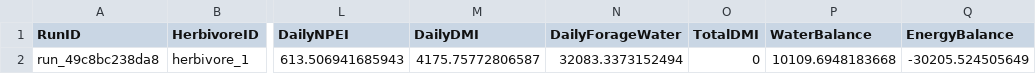
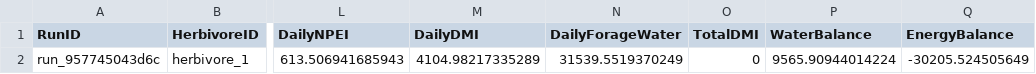
Before and after one commit to BWBrook/herbivoreTTR-legacy, a CSV file: inst/extdata/parity/herb_day_sample.csv, drawn as a sheet; only a part is shown, gaps mark what is left out; the diff names each change by its address in the sheet, - before the commit and + after, or states it on an @@ line.

```diff
--- a/inst/extdata/parity/herb_day_sample.csv
+++ b/inst/extdata/parity/herb_day_sample.csv
-A2 (RunID): run_49c8bc238da8
+A2 (RunID): run_957745043d6c
-M2 (DailyDMI): 4175.75772806587
+M2 (DailyDMI): 4104.98217335289
-N2 (DailyForageWater): 32083.3373152494
+N2 (DailyForageWater): 31539.5519370249
-P2 (WaterBalance): 10109.6948183668
+P2 (WaterBalance): 9565.90944014224
```
Also changed, not shown: inst/extdata/parity/plants_day_sample.csv, 43 other files.
